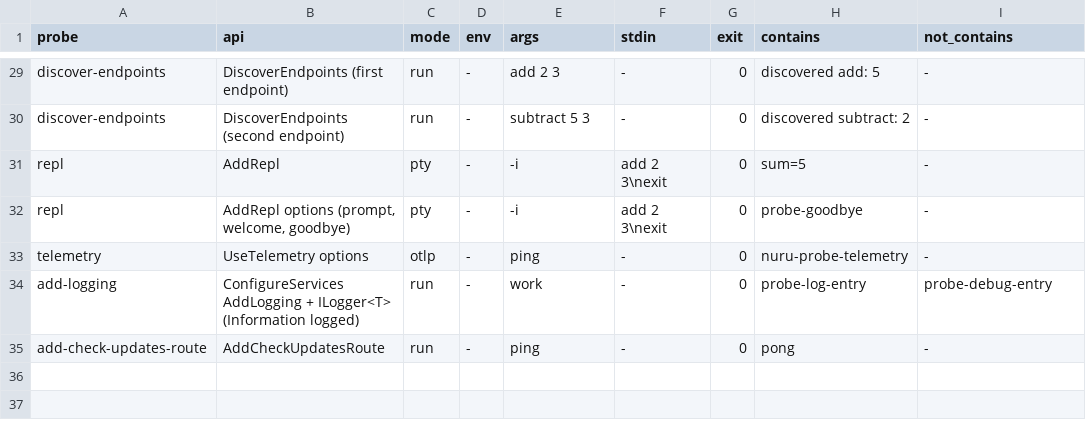
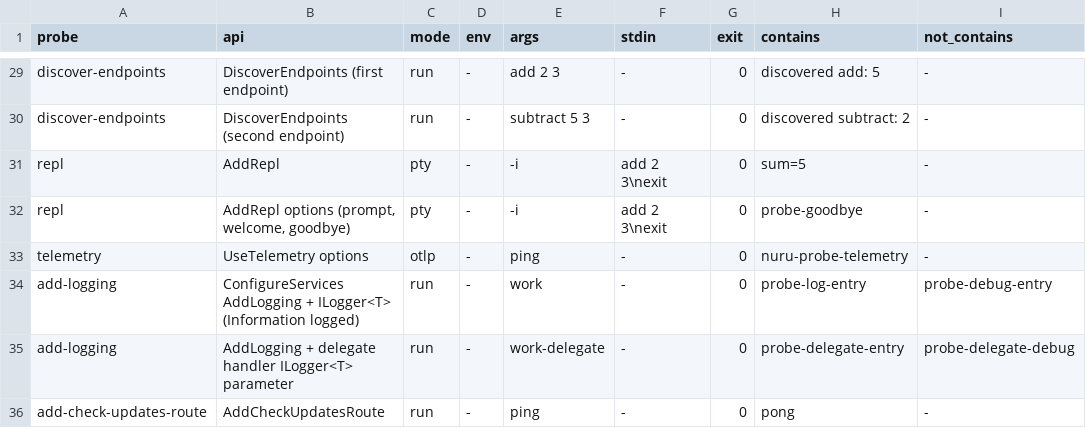
Before and after one commit to TimeWarpEngineering/timewarp-nuru, a TSV file: skills/tw-nuru-verify/probes/cases.tsv, drawn as a sheet; only a part is shown, gaps mark what is left out; the diff names each change by its address in the sheet, - before the commit and + after, or states it on an @@ line.

```diff
--- a/skills/tw-nuru-verify/probes/cases.tsv
+++ b/skills/tw-nuru-verify/probes/cases.tsv
+row 35: add-logging | AddLogging + delegate handler ILogger<T> parameter | run | - | work-delegate | - | 0 | probe-delegate-entry | probe-delegate-debug
```
Also changed, not shown: 17 other files.
